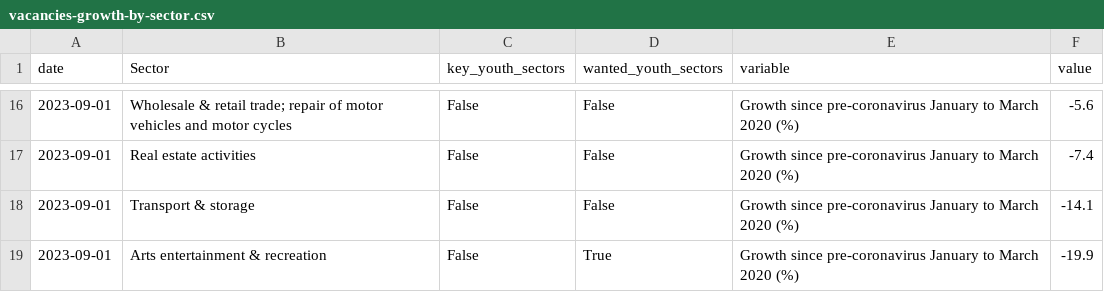
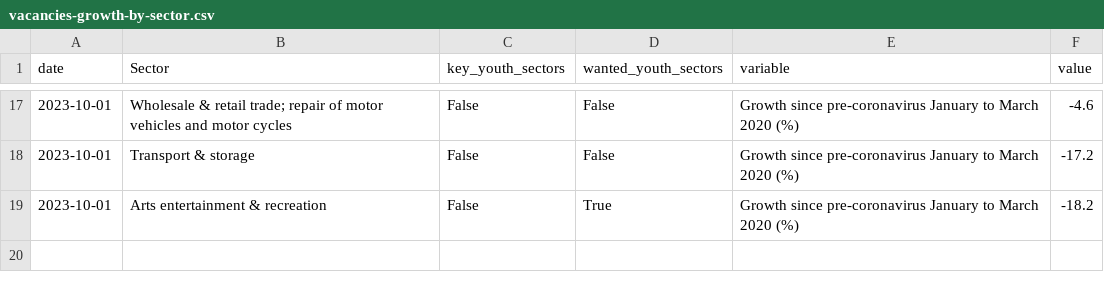
Before and after one commit to open-innovations/yff-data-pipelines, a CSV file: data/processed/vacancies/vacancies-growth-by-sector.csv, drawn as a sheet; only a part is shown, gaps mark what is left out; the diff covers the shown part only.

```diff
--- a/data/processed/vacancies/vacancies-growth-by-sector.csv
+++ b/data/processed/vacancies/vacancies-growth-by-sector.csv
@@ -16,4 +17,3 @@ date,Sector,key_youth_sectors,wanted_youth_sectors,variable,value
-2023-09-01,Wholesale & retail trade; repair of motor vehicles and motor cycles,False,False,Growth since pre-coronavirus January to March 2020 (%),-5.6
-2023-09-01,Real estate activities,False,False,Growth since pre-coronavirus January to March 2020 (%),-7.4
-2023-09-01,Transport & storage,False,False,Growth since pre-coronavirus January to March 2020 (%),-14.1
-2023-09-01,Arts entertainment & recreation,False,True,Growth since pre-coronavirus January to March 2020 (%),-19.9
+2023-10-01,Wholesale & retail trade; repair of motor vehicles and motor cycles,False,False,Growth since pre-coronavirus January to March 2020 (%),-4.6
+2023-10-01,Transport & storage,False,False,Growth since pre-coronavirus January to March 2020 (%),-17.2
+2023-10-01,Arts entertainment & recreation,False,True,Growth since pre-coronavirus January to March 2020 (%),-18.2
```
Also changed, not shown: 6 added rows, 5 removed rows and 22 edited cells elsewhere in this file, 1 other file.
